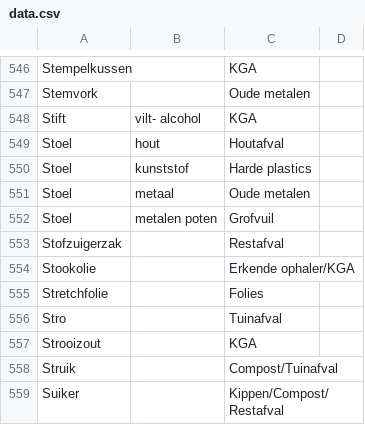
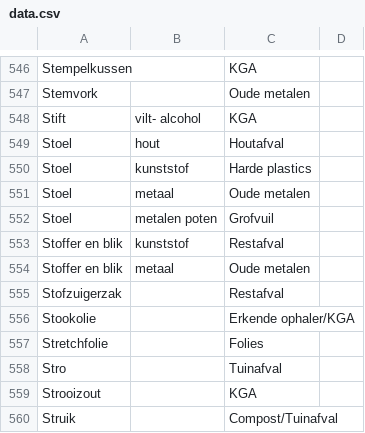
Before and after one commit to hapytex/afvalalfabet, a CSV file: data/data.csv, drawn as a sheet; only a part is shown, gaps mark what is left out; the shorter side is filled out with more unchanged rows.

```diff
--- a/data/data.csv
+++ b/data/data.csv
@@ -552,2 +552,4 @@ Stoel,metaal,Oude metalen,
 Stoel,metalen poten,Grofvuil,
+Stoffer en blik,kunststof,Restafval,
+Stoffer en blik,metaal,Oude metalen,
 Stofzuigerzak,,Restafval,
```
Also changed, not shown: data/synonyms.csv.
